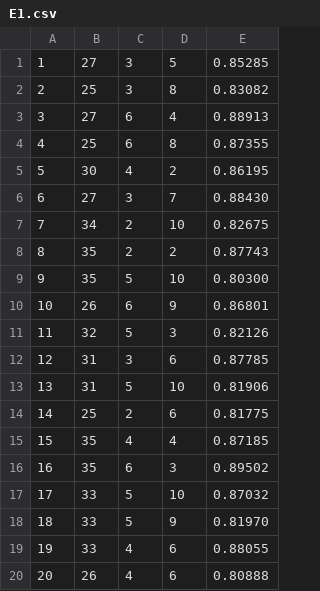
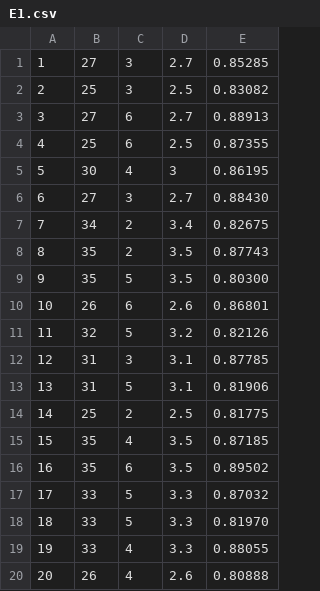
Before and after one commit to aluiziorocha/MELINDA, a CSV file: code/E1.csv, drawn as a sheet.

```diff
--- a/code/E1.csv
+++ b/code/E1.csv
@@ -1,20 +1,20 @@
-1	27	3	5	0.85285
-2	25	3	8	0.83082
-3	27	6	4	0.88913
-4	25	6	8	0.87355
-5	30	4	2	0.86195
-6	27	3	7	0.88430
-7	34	2	10	0.82675
-8	35	2	2	0.87743
-9	35	5	10	0.80300
-10	26	6	9	0.86801
-11	32	5	3	0.82126
-12	31	3	6	0.87785
-13	31	5	10	0.81906
-14	25	2	6	0.81775
-15	35	4	4	0.87185
-16	35	6	3	0.89502
-17	33	5	10	0.87032
-18	33	5	9	0.81970
-19	33	4	6	0.88055
-20	26	4	6	0.80888
+1	27	3	2.7	0.85285
+2	25	3	2.5	0.83082
+3	27	6	2.7	0.88913
+4	25	6	2.5	0.87355
+5	30	4	3	0.86195
+6	27	3	2.7	0.88430
+7	34	2	3.4	0.82675
+8	35	2	3.5	0.87743
+9	35	5	3.5	0.80300
+10	26	6	2.6	0.86801
+11	32	5	3.2	0.82126
+12	31	3	3.1	0.87785
+13	31	5	3.1	0.81906
+14	25	2	2.5	0.81775
+15	35	4	3.5	0.87185
+16	35	6	3.5	0.89502
+17	33	5	3.3	0.87032
+18	33	5	3.3	0.81970
+19	33	4	3.3	0.88055
+20	26	4	2.6	0.80888
```
Also changed, not shown: code/E2.csv, code/E3.csv, 4 other files.
